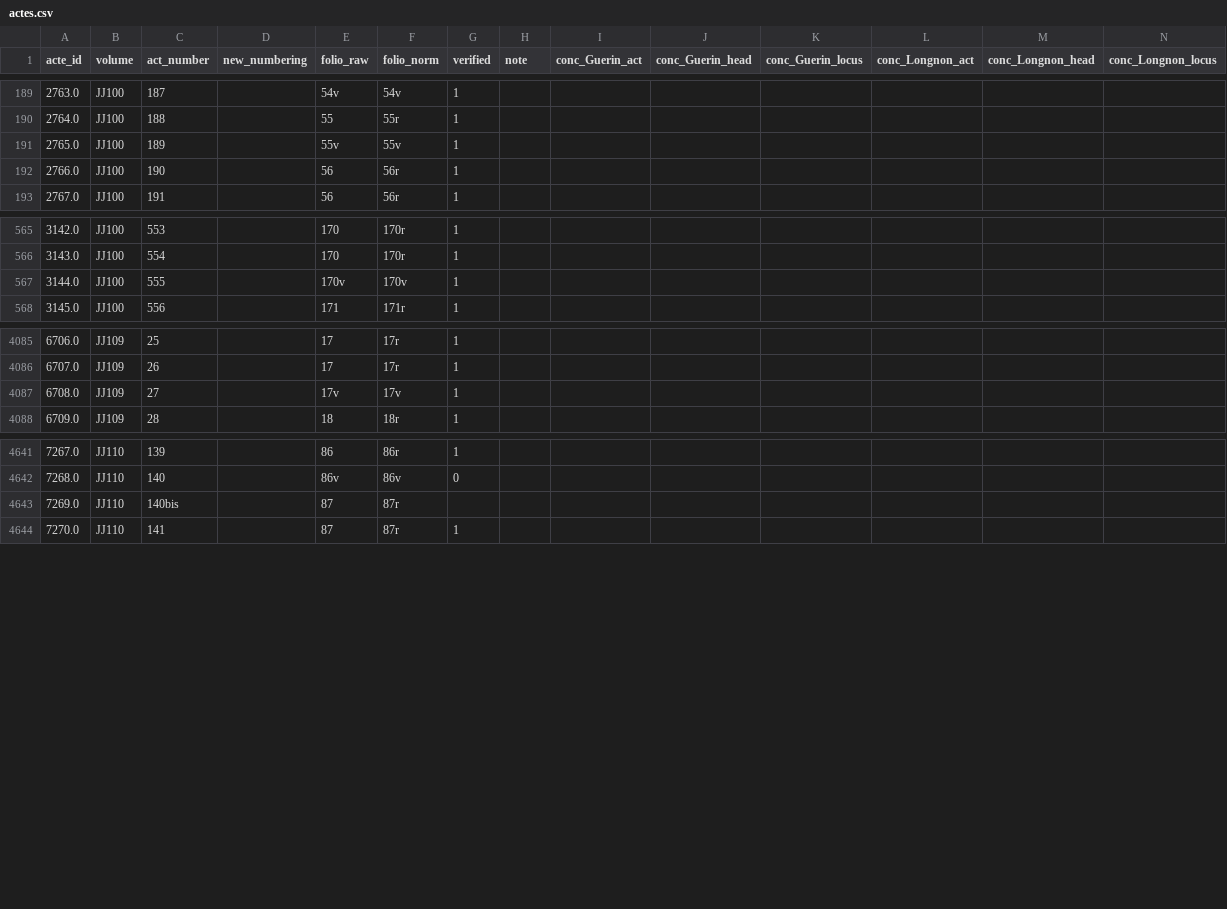
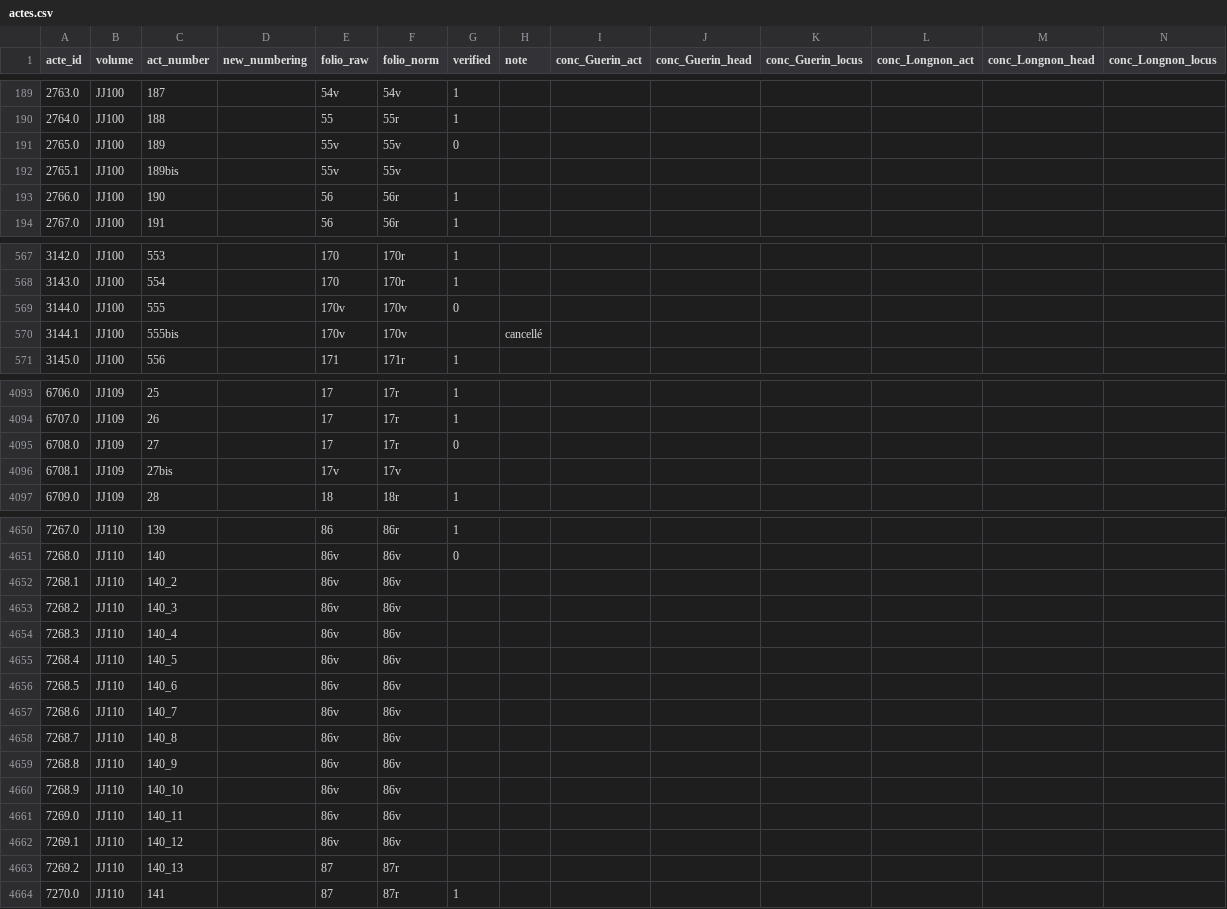
Before and after one commit to oriflamms/himanis, a CSV file: Acts/src_ipynb/JJ100-JJ118/output/actes.csv, drawn as a sheet; only a part is shown, gaps mark what is left out; addresses are those after the commit; rows hold the shown columns only; the diff covers the shown part only; the diff names each change by its address in the sheet, - before the commit and + after, or states it on an @@ line.

```diff
--- a/Acts/src_ipynb/JJ100-JJ118/output/actes.csv
+++ b/Acts/src_ipynb/JJ100-JJ118/output/actes.csv
-G191 (verified): 1
+G191 (verified): 0
+row 192: 2765.1 | JJ100 | 189bis |  | 55v | 55v
-G569 (verified): 1
+G569 (verified): 0
+row 570: 3144.1 | JJ100 | 555bis |  | 170v | 170v |  | cancellé
-E4095 (folio_raw): 17v
+E4095 (folio_raw): 17
-F4095 (folio_norm): 17v
+F4095 (folio_norm): 17r
-G4095 (verified): 1
+G4095 (verified): 0
+row 4096: 6708.1 | JJ109 | 27bis |  | 17v | 17v
+row 4652: 7268.1 | JJ110 | 140_2 |  | 86v | 86v
+row 4653: 7268.2 | JJ110 | 140_3 |  | 86v | 86v
+row 4654: 7268.3 | JJ110 | 140_4 |  | 86v | 86v
+row 4655: 7268.4 | JJ110 | 140_5 |  | 86v | 86v
+row 4656: 7268.5 | JJ110 | 140_6 |  | 86v | 86v
+row 4657: 7268.6 | JJ110 | 140_7 |  | 86v | 86v
+row 4658: 7268.7 | JJ110 | 140_8 |  | 86v | 86v
+row 4659: 7268.8 | JJ110 | 140_9 |  | 86v | 86v
+row 4660: 7268.9 | JJ110 | 140_10 |  | 86v | 86v
-C4661 (act_number): 140bis
+C4661 (act_number): 140_11
-E4661 (folio_raw): 87
+E4661 (folio_raw): 86v
-F4661 (folio_norm): 87r
+F4661 (folio_norm): 86v
+row 4662: 7269.1 | JJ110 | 140_12 |  | 86v | 86v
+row 4663: 7269.2 | JJ110 | 140_13 |  | 87 | 87r
```
Also changed, not shown: 20 added rows and 8 edited cells elsewhere in this file, Acts/src_ipynb/JJ119-JJ132/output/actes.csv, Acts/src_ipynb/JJ119-JJ132/output/actes_images_zones.csv, 13 other files.
